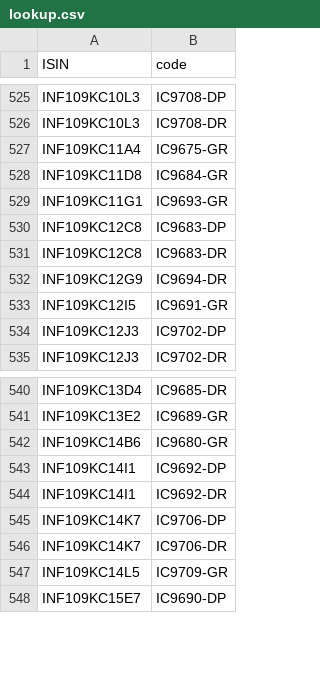
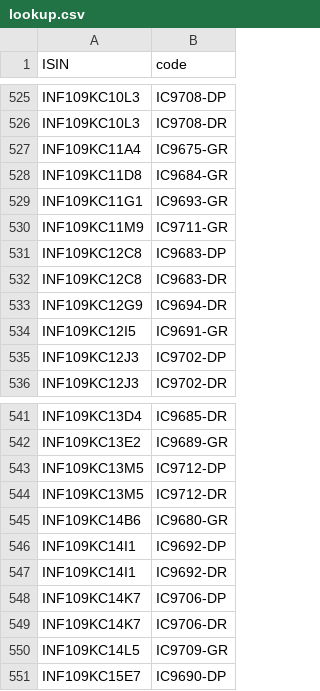
Before and after one commit to captn3m0/mf.captnemo.in, a CSV file: _data/lookup.csv, drawn as a sheet; only a part is shown, gaps mark what is left out; the diff names each change by its address in the sheet, - before the commit and + after, or states it on an @@ line.

```diff
--- a/_data/lookup.csv
+++ b/_data/lookup.csv
+row 530: INF109KC11M9 | IC9711-GR
+row 543: INF109KC13M5 | IC9712-DP
+row 544: INF109KC13M5 | IC9712-DR
```
